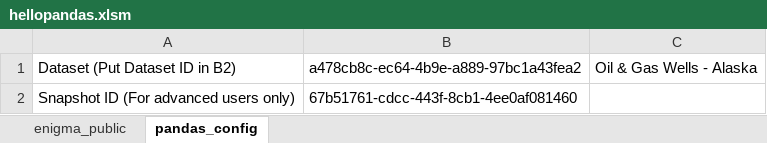
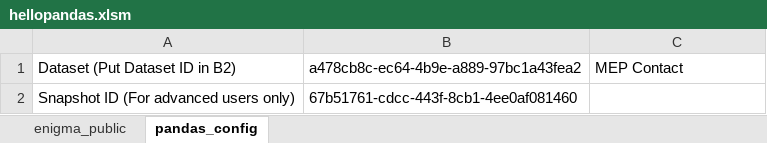
Before and after one commit to hydrosquall/xlwings-demo, an Excel workbook: hellopandas/hellopandas.xlsm, sheet pandas_config, drawn as a sheet; values as stored, in another font and other column widths than the file's, no borders; the diff names each change by its address in the sheet, - before the commit and + after, or states it on an @@ line.

```diff
--- a/hellopandas/hellopandas.xlsm (sheet pandas_config)
+++ b/hellopandas/hellopandas.xlsm (sheet pandas_config)
-C1: Oil & Gas Wells - Alaska
+C1: MEP Contact
```
Also changed, not shown: sheet enigma_public, 3 other files.
